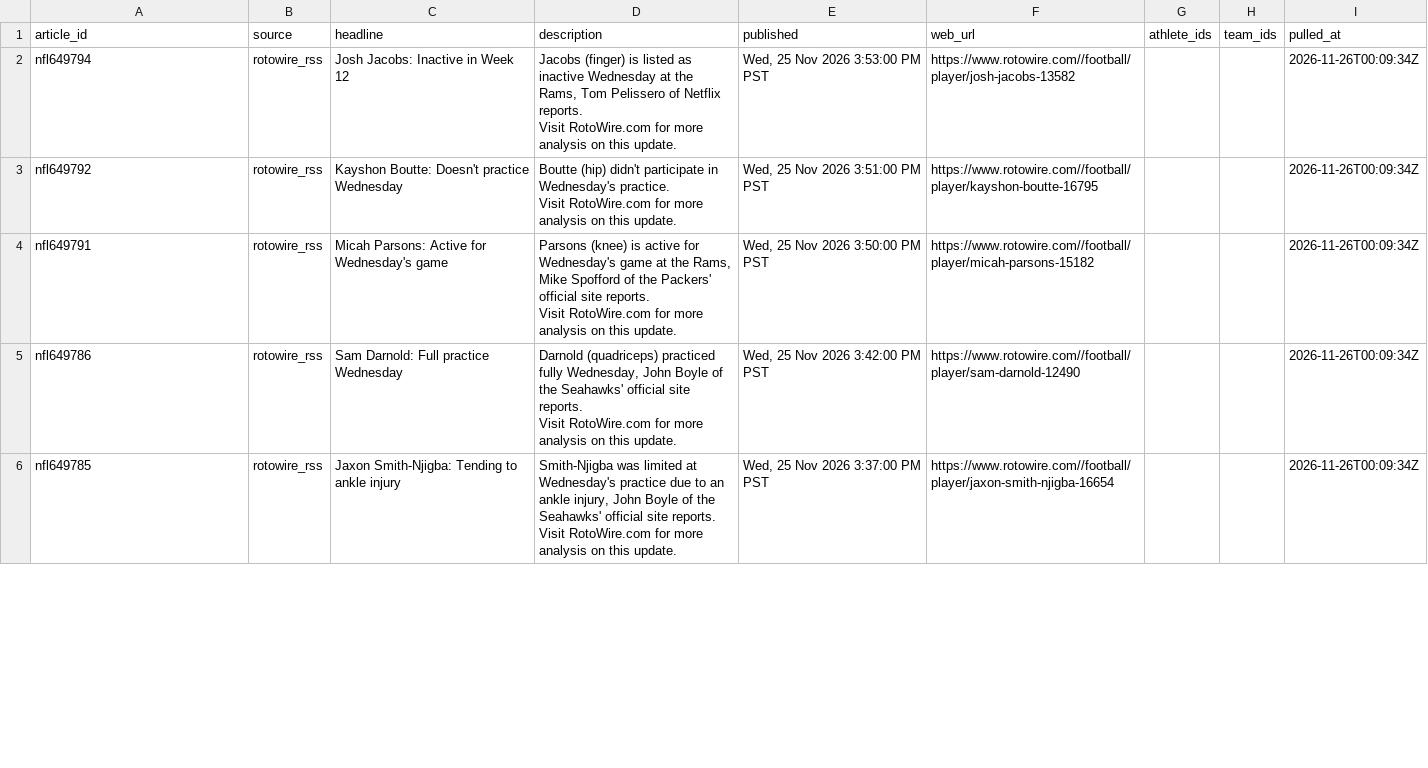
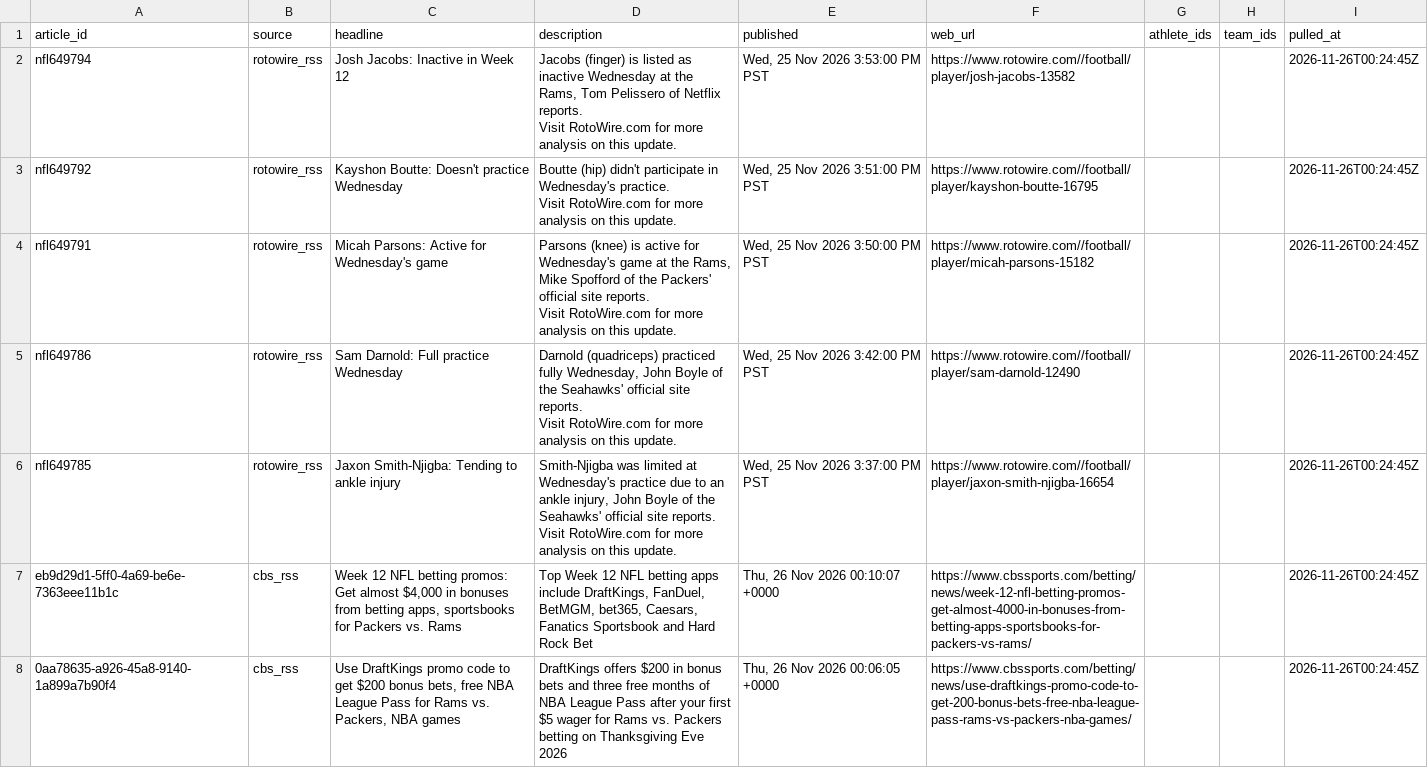
Before and after one commit to 925Sports/NFL-Player-Log, a CSV file: data/rss_news.csv, drawn as a sheet; only a part is shown; the diff covers the shown part only.

```diff
--- a/data/rss_news.csv
+++ b/data/rss_news.csv
@@ -1,16 +1,18 @@
 article_id,source,headline,description,published,web_url,athlete_ids,team_ids,pulled_at
-nfl649794,rotowire_rss,Josh Jacobs: Inactive in Week 12,"Jacobs (finger) is listed as inactive Wednesday at the Rams, Tom Pelissero of Netflix reports.
-
-        Visit RotoWire.com for more analysis on this update.","Wed, 25 Nov 2026 3:53:00 PM PST",https://www.rotowire.com//football/player/josh-jacobs-13582,,,2026-11-26T00:09:34Z
-nfl649792,rotowire_rss,Kayshon Boutte: Doesn't practice Wednesday,"Boutte (hip) didn't participate in Wednesday's practice.
-
-        Visit RotoWire.com for more analysis on this update.","Wed, 25 Nov 2026 3:51:00 PM PST",https://www.rotowire.com//football/player/kayshon-boutte-16795,,,2026-11-26T00:09:34Z
-nfl649791,rotowire_rss,Micah Parsons: Active for Wednesday's game,"Parsons (knee) is active for Wednesday's game at the Rams, Mike Spofford of the Packers' official site reports.
-
-        Visit RotoWire.com for more analysis on this update.","Wed, 25 Nov 2026 3:50:00 PM PST",https://www.rotowire.com//football/player/micah-parsons-15182,,,2026-11-26T00:09:34Z
-nfl649786,rotowire_rss,Sam Darnold: Full practice Wednesday,"Darnold (quadriceps) practiced fully Wednesday, John Boyle of the Seahawks' official site reports.
-
-        Visit RotoWire.com for more analysis on this update.","Wed, 25 Nov 2026 3:42:00 PM PST",https://www.rotowire.com//football/player/sam-darnold-12490,,,2026-11-26T00:09:34Z
-nfl649785,rotowire_rss,Jaxon Smith-Njigba: Tending to ankle injury,"Smith-Njigba was limited at Wednesday's practice due to an ankle injury, John Boyle of the Seahawks' official site reports.
-
-        Visit RotoWire.com for more analysis on this update.","Wed, 25 Nov 2026 3:37:00 PM PST",https://www.rotowire.com//football/player/jaxon-smith-njigba-16654,,,2026-11-26T00:09:34Z
+nfl649794,rotowire_rss,Josh Jacobs: Inactive in Week 12,"Jacobs (finger) is listed as inactive Wednesday at the Rams, Tom Pelissero of Netflix reports.
+
+        Visit RotoWire.com for more analysis on this update.","Wed, 25 Nov 2026 3:53:00 PM PST",https://www.rotowire.com//football/player/josh-jacobs-13582,,,2026-11-26T00:24:45Z
+nfl649792,rotowire_rss,Kayshon Boutte: Doesn't practice Wednesday,"Boutte (hip) didn't participate in Wednesday's practice.
+
+        Visit RotoWire.com for more analysis on this update.","Wed, 25 Nov 2026 3:51:00 PM PST",https://www.rotowire.com//football/player/kayshon-boutte-16795,,,2026-11-26T00:24:45Z
+nfl649791,rotowire_rss,Micah Parsons: Active for Wednesday's game,"Parsons (knee) is active for Wednesday's game at the Rams, Mike Spofford of the Packers' official site reports.
+
+        Visit RotoWire.com for more analysis on this update.","Wed, 25 Nov 2026 3:50:00 PM PST",https://www.rotowire.com//football/player/micah-parsons-15182,,,2026-11-26T00:24:45Z
+nfl649786,rotowire_rss,Sam Darnold: Full practice Wednesday,"Darnold (quadriceps) practiced fully Wednesday, John Boyle of the Seahawks' official site reports.
+
+        Visit RotoWire.com for more analysis on this update.","Wed, 25 Nov 2026 3:42:00 PM PST",https://www.rotowire.com//football/player/sam-darnold-12490,,,2026-11-26T00:24:45Z
+nfl649785,rotowire_rss,Jaxon Smith-Njigba: Tending to ankle injury,"Smith-Njigba was limited at Wednesday's practice due to an ankle injury, John Boyle of the Seahawks' official site reports.
+
+        Visit RotoWire.com for more analysis on this update.","Wed, 25 Nov 2026 3:37:00 PM PST",https://www.rotowire.com//football/player/jaxon-smith-njigba-16654,,,2026-11-26T00:24:45Z
+eb9d29d1-5ff0-4a69-be6e-7363eee11b1c,cbs_rss,"Week 12 NFL betting promos: Get almost $4,000 in bonuses from betting apps, sportsbooks for Packers vs. Rams","Top Week 12 NFL betting apps include DraftKings, FanDuel, BetMGM, bet365, Caesars, Fanatics Sportsbook and Hard Rock Bet","Thu, 26 Nov 2026 00:10:07 +0000",https://www.cbssports.com/betting/news/week-12-nfl-betting-promos-get-almost-4000-in-bonuses-from-betting-apps-sportsbooks-for-packers-vs-rams/,,,2026-11-26T00:24:45Z
+0aa78635-a926-45a8-9140-1a899a7b90f4,cbs_rss,"Use DraftKings promo code to get $200 bonus bets, free NBA League Pass for Rams vs. Packers, NBA games",DraftKings offers $200 in bonus bets and three free months of NBA League Pass after your first $5 wager for Rams vs. Packers betting on Thanksgiving Eve 2026,"Thu, 26 Nov 2026 00:06:05 +0000",https://www.cbssports.com/betting/news/use-draftkings-promo-code-to-get-200-bonus-bets-free-nba-league-pass-rams-vs-packers-nba-games/,,,2026-11-26T00:24:45Z
```
Also changed, not shown: 6 added rows, 8 removed rows and 78 edited cells elsewhere in this file, data/current_injuries.csv, data/news.csv, 1 other file.
